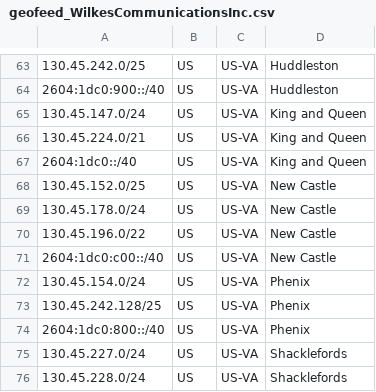
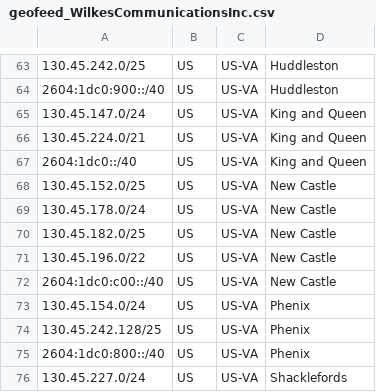
Before and after one commit to jmiler925/geolocation, a CSV file: geofeed_WilkesCommunicationsInc.csv, drawn as a sheet; only a part is shown, gaps mark what is left out; the shorter side is filled out with more unchanged rows.

Commit message:
Update geofeed_WilkesCommunicationsInc.csv

```diff
--- a/geofeed_WilkesCommunicationsInc.csv
+++ b/geofeed_WilkesCommunicationsInc.csv
@@ -69,2 +69,3 @@
 130.45.178.0/24,US,US-VA,New Castle,
+130.45.182.0/25,US,US-VA,New Castle,
 130.45.196.0/22,US,US-VA,New Castle,
```
